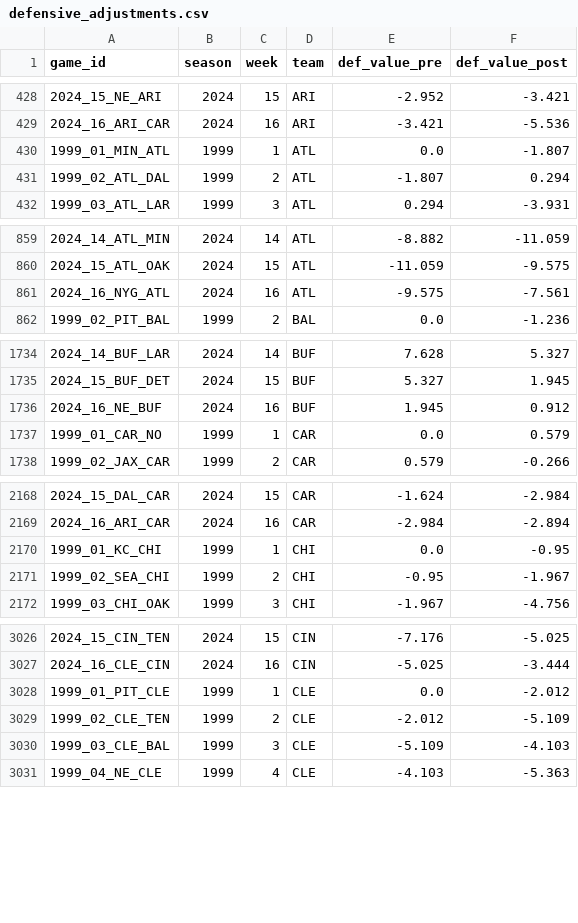
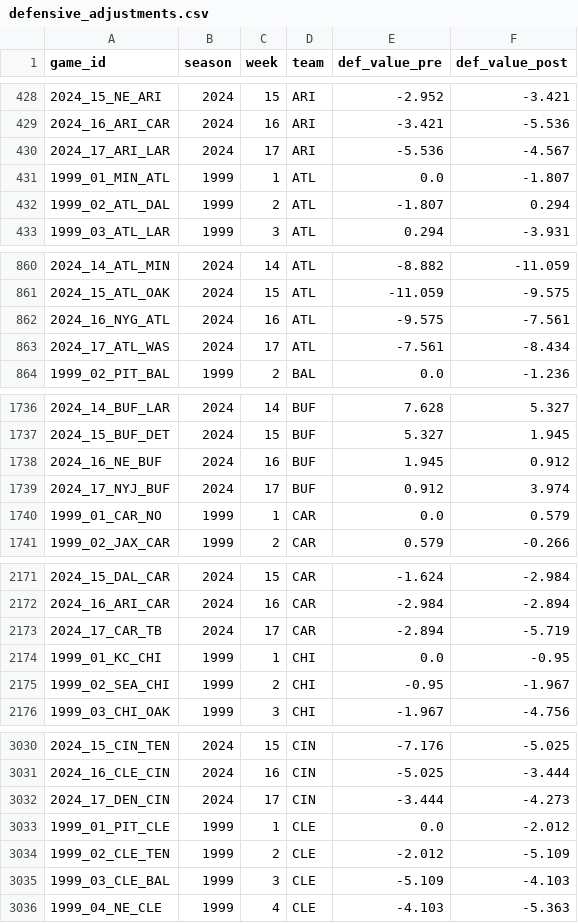
Before and after one commit to greerreNFL/nfeloqb, a CSV file: Other Data/defensive_adjustments.csv, drawn as a sheet; only a part is shown, gaps mark what is left out; the diff covers the shown part only; the diff names each change by its address in the sheet, - before the commit and + after, or states it on an @@ line.

```diff
--- a/Other Data/defensive_adjustments.csv
+++ b/Other Data/defensive_adjustments.csv
+row 430: 2024_17_ARI_LAR | 2024 | 17 | ARI | -5.536 | -4.567
+row 863: 2024_17_ATL_WAS | 2024 | 17 | ATL | -7.561 | -8.434
+row 1739: 2024_17_NYJ_BUF | 2024 | 17 | BUF | 0.912 | 3.974
+row 2173: 2024_17_CAR_TB | 2024 | 17 | CAR | -2.894 | -5.719
+row 3032: 2024_17_DEN_CIN | 2024 | 17 | CIN | -3.444 | -4.273
```
Also changed, not shown: 21 added rows elsewhere in this file, 2 other files.
